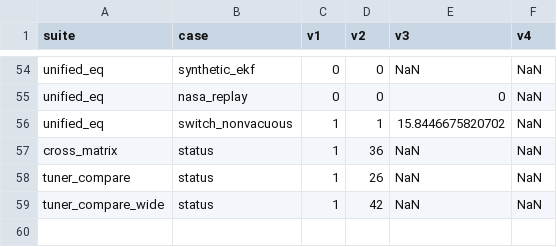
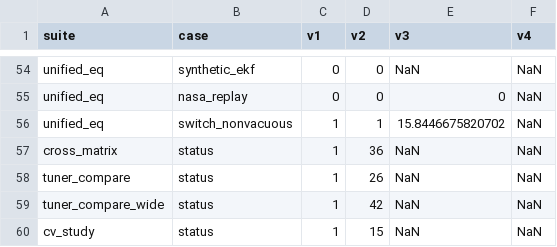
Before and after one commit to ByteBeast-1/aco-ekf-soc-estimation, a CSV file: simulink_matlab/results/bms_regression_results.csv, drawn as a sheet; only a part is shown, gaps mark what is left out; the diff names each change by its address in the sheet, - before the commit and + after, or states it on an @@ line.

Commit message:
feat(cv): leave-one-cell-out cross-validation across NASA cells and regression check

```diff
--- a/simulink_matlab/results/bms_regression_results.csv
+++ b/simulink_matlab/results/bms_regression_results.csv
+row 60: cv_study | status | 1 | 15 | NaN | NaN
```
Also changed, not shown: 12 other files.
